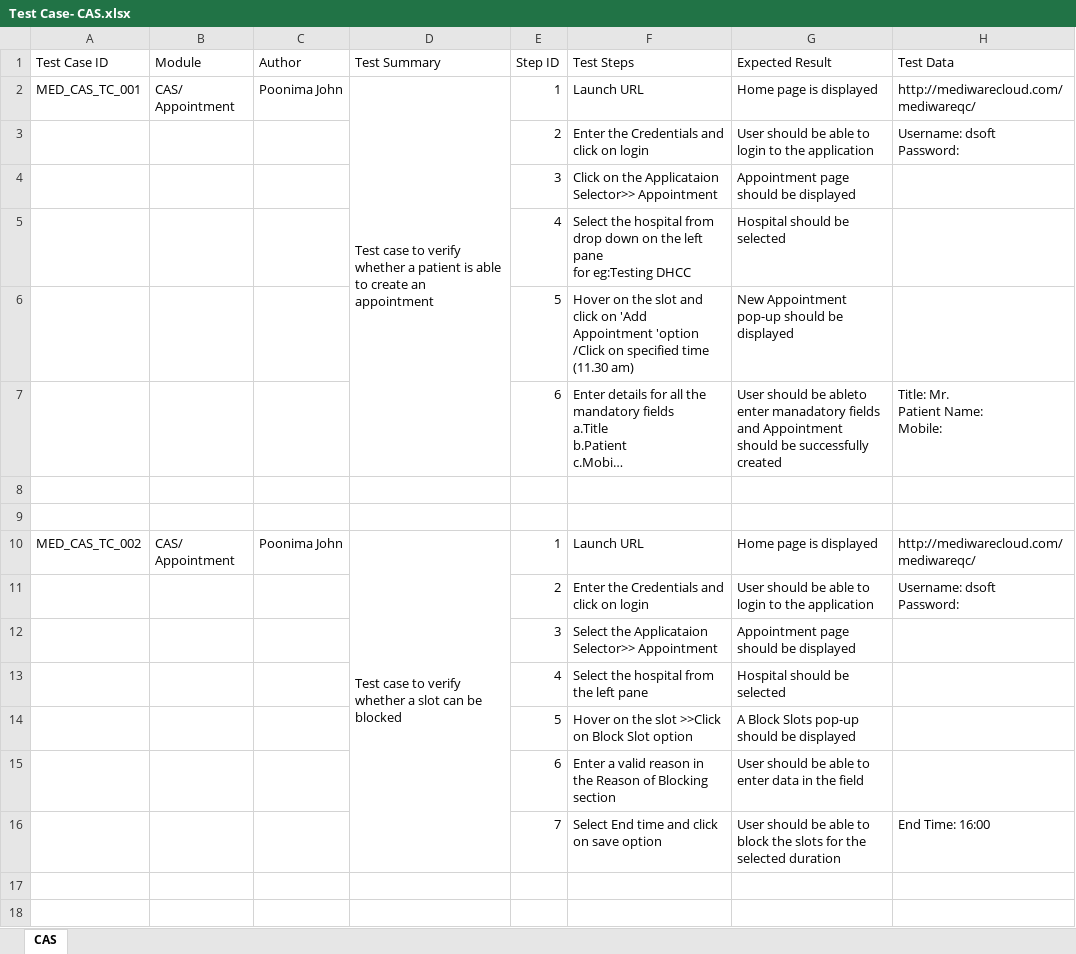
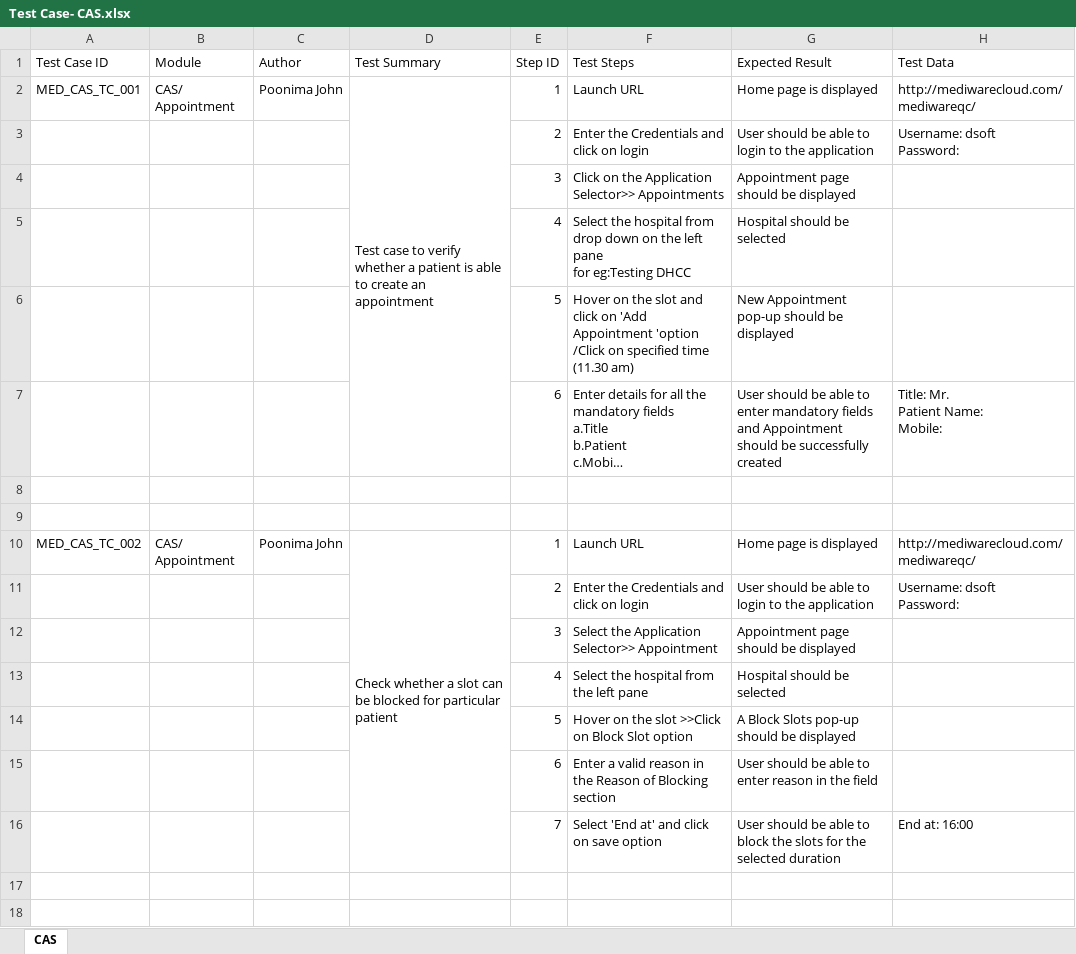
Before and after one commit to RijoJohnPatric/CentralRepository-Mediware, an Excel workbook: Test Case/Poornima/Test Case- CAS.xlsx, sheet CAS, drawn as a sheet; only a part is shown; long unchanged cells end in …; values as stored, in another font and other column widths than the file's, no cell formats; the diff covers the shown part only; the diff names each change by its address in the sheet, - before the commit and + after, or states it on an @@ line.

```diff
--- a/Test Case/Poornima/Test Case- CAS.xlsx (sheet CAS)
+++ b/Test Case/Poornima/Test Case- CAS.xlsx (sheet CAS)
-F4 (Test Steps): …on the Applicataion Selector>> Appointment
+F4 (Test Steps): …on the Application Selector>> Appointments
-G7 (Expected Result): …should be ableto enter manadatory fields and…
+G7 (Expected Result): …should be able to enter mandatory fields and…
-D10 (Test Summary): Test case to verify whether a slot can be blocked
+D10 (Test Summary): Check whether a slot can be blocked for particular patient
-F12 (Test Steps): Select the Applicataion Selector>> Appointment
+F12 (Test Steps): Select the Application Selector>> Appointment
-G15 (Expected Result): …to enter data in the…
+G15 (Expected Result): …to enter reason in the…
-F16 (Test Steps): Select End time and click on save option
+F16 (Test Steps): Select 'End at' and click on save option
-H16 (Test Data): End Time: 16:00
+H16 (Test Data): End at: 16:00
```
Also changed, not shown: 60 added rows, 59 removed rows, 20 moved rows, 267 edited cells and merged cells elsewhere in this sheet, cell formats, 1 other file.
